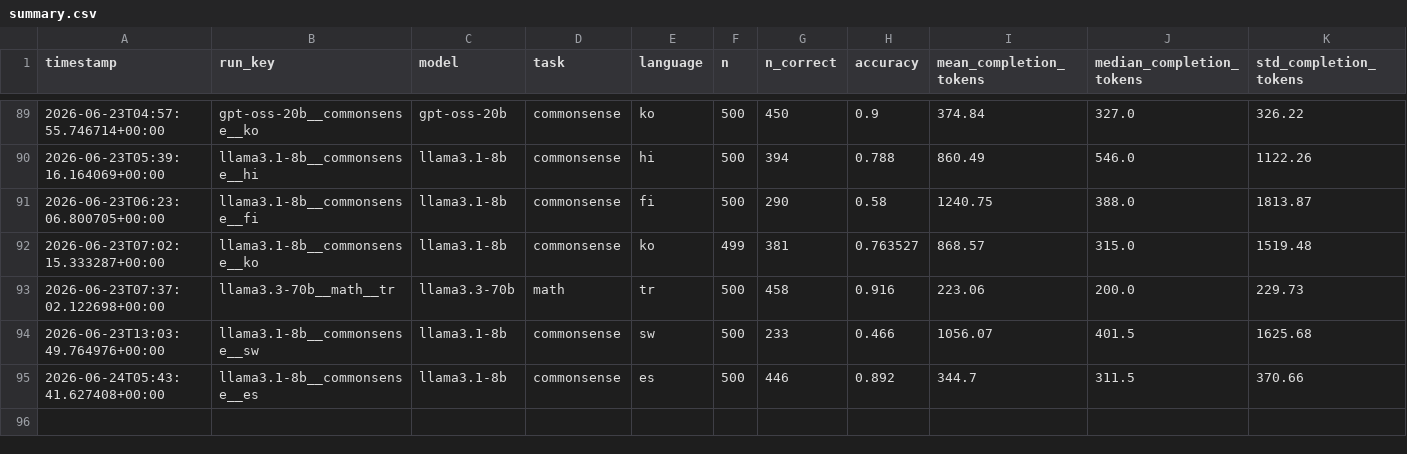
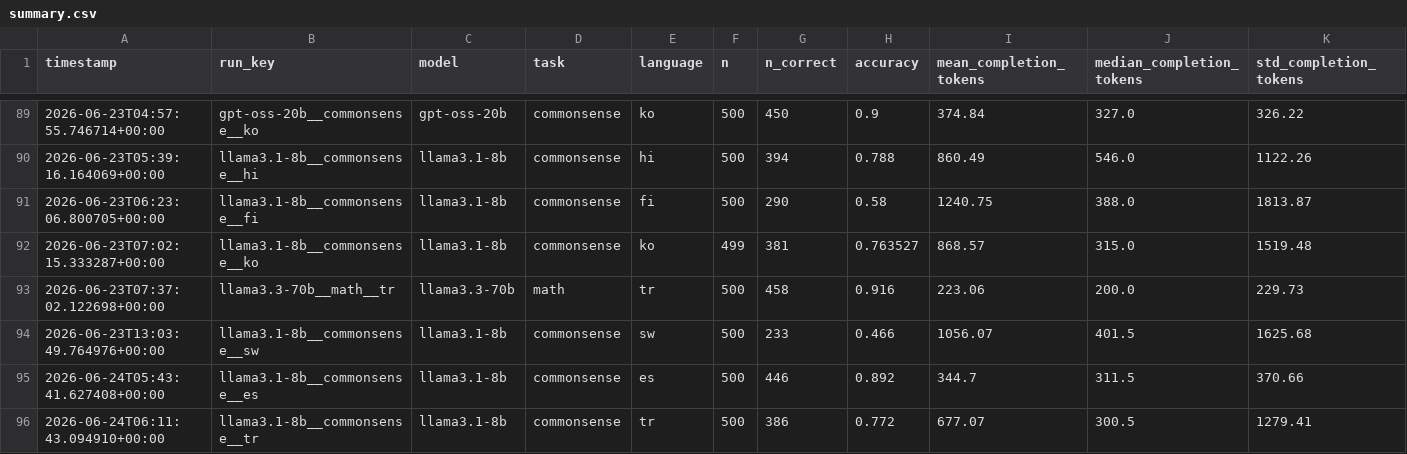
Before and after one commit to MrAyushBajpai/multilang-token-efficiency, a CSV file: results/summary.csv, drawn as a sheet; only a part is shown, gaps mark what is left out; rows hold the shown columns only; the diff names each change by its address in the sheet, - before the commit and + after, or states it on an @@ line.

Commit message:
Added Result for llama3.1-8b for Commonsense Task in Turkish

```diff
--- a/results/summary.csv
+++ b/results/summary.csv
+row 96: 2026-06-24T06:11:43.094910+00:00 | llama3.1-8b__commonsense__tr | llama3.1-8b | commonsense | tr | 500 | 386 | 0.772 | 677.07 | 300.5 | 1279.41
```
Also changed, not shown: 2 other files.
